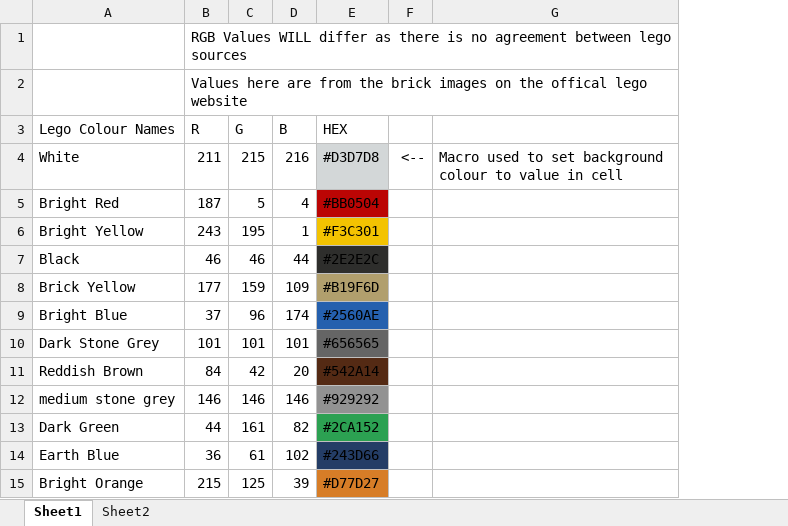
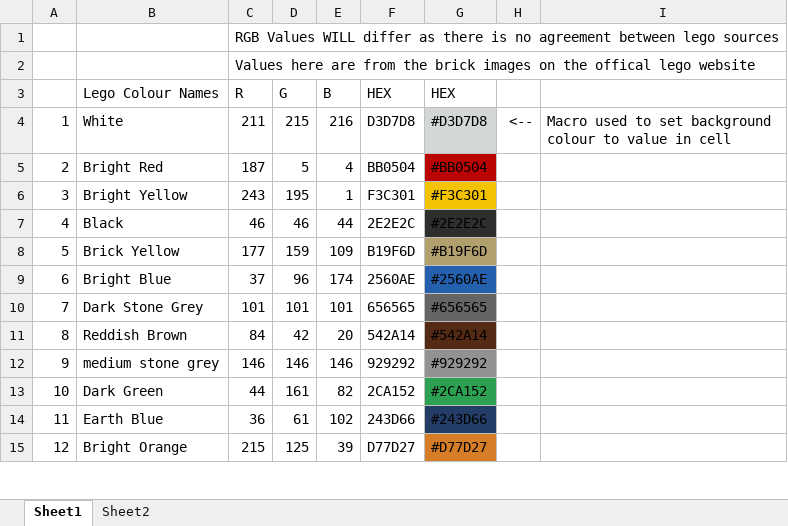
Before and after one commit to ConorFoy/Lego-Vincent-Van-Gogh-Starry-Night, an Excel workbook: Lego Colours.xlsm, sheet Sheet1, drawn as a sheet; only a part is shown; values as stored, in another font and other column widths than the file's, no borders; the diff names each change by its address in the sheet, - before the commit and + after, or states it on an @@ line.

Commit message:
Rewrote program to compare RGB to Lab colour approx

```diff
--- a/Lego Colours.xlsm (sheet Sheet1)
+++ b/Lego Colours.xlsm (sheet Sheet1)
+column A, rows 4-15: 1 | 2 | 3 | 4 | 5 | 6 | 7 | 8 | 9 | 10 | 11 | 12
+column F (HEX), rows 4-15: D3D7D8 | BB0504 | F3C301 | 2E2E2C | B19F6D | 2560AE | 656565 | 542A14 | 929292 | 2CA152 | 243D66 | D77D27
```
Also changed, not shown: formulas that keep their value, 10 other files.
